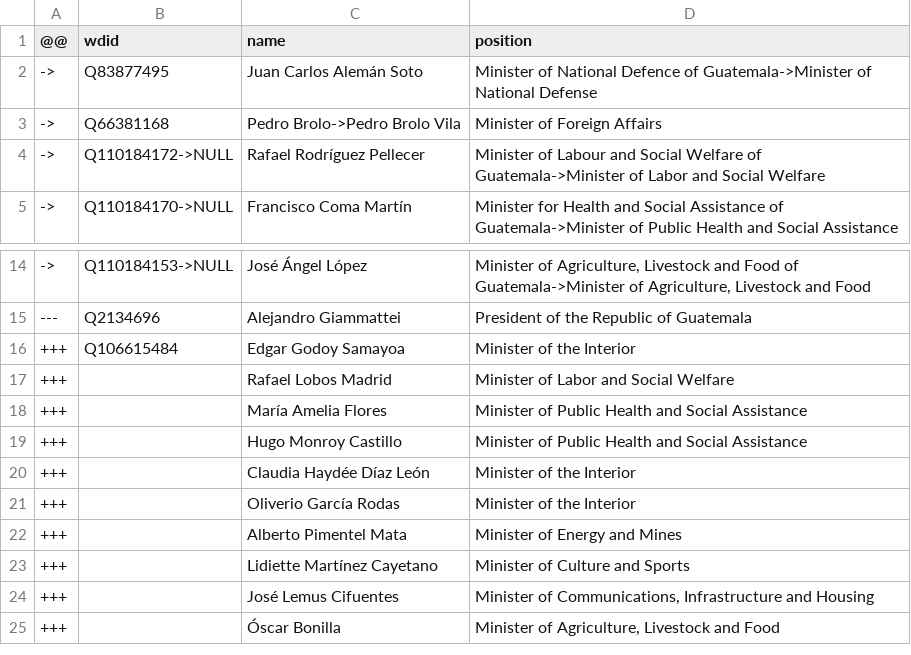
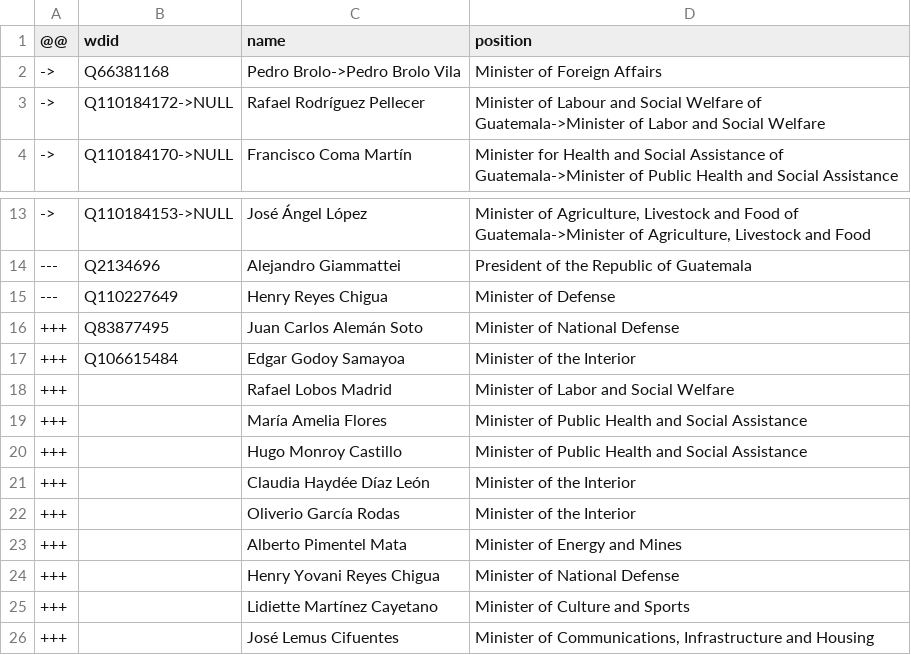
Before and after one commit to every-politician-scrapers/guatemala-ministers, a CSV file: data/wikipedia-diff.csv, drawn as a sheet; only a part is shown, gaps mark what is left out; the shorter side is filled out with more unchanged rows.

```diff
--- a/data/wikipedia-diff.csv
+++ b/data/wikipedia-diff.csv
@@ -1,3 +1,2 @@
 @@,wdid,name,position
-->,Q83877495,Juan Carlos Alemán Soto,Minister of National Defence of Guatemala->Minister of National Defense
 ->,Q66381168,Pedro Brolo->Pedro Brolo Vila,Minister of Foreign Affairs
@@ -15,2 +14,4 @@
 ---,Q2134696,Alejandro Giammattei,President of the Republic of Guatemala
+---,Q110227649,Henry Reyes Chigua,Minister of Defense
++++,Q83877495,Juan Carlos Alemán Soto,Minister of National Defense
 +++,Q106615484,Edgar Godoy Samayoa,Minister of the Interior
@@ -22,2 +23,3 @@
 +++,,Alberto Pimentel Mata,Minister of Energy and Mines
++++,,Henry Yovani Reyes Chigua,Minister of National Defense
 +++,,Lidiette Martínez Cayetano,Minister of Culture and Sports
```
Also changed, not shown: data/wikidata-wp.csv, data/wikipedia.csv.
